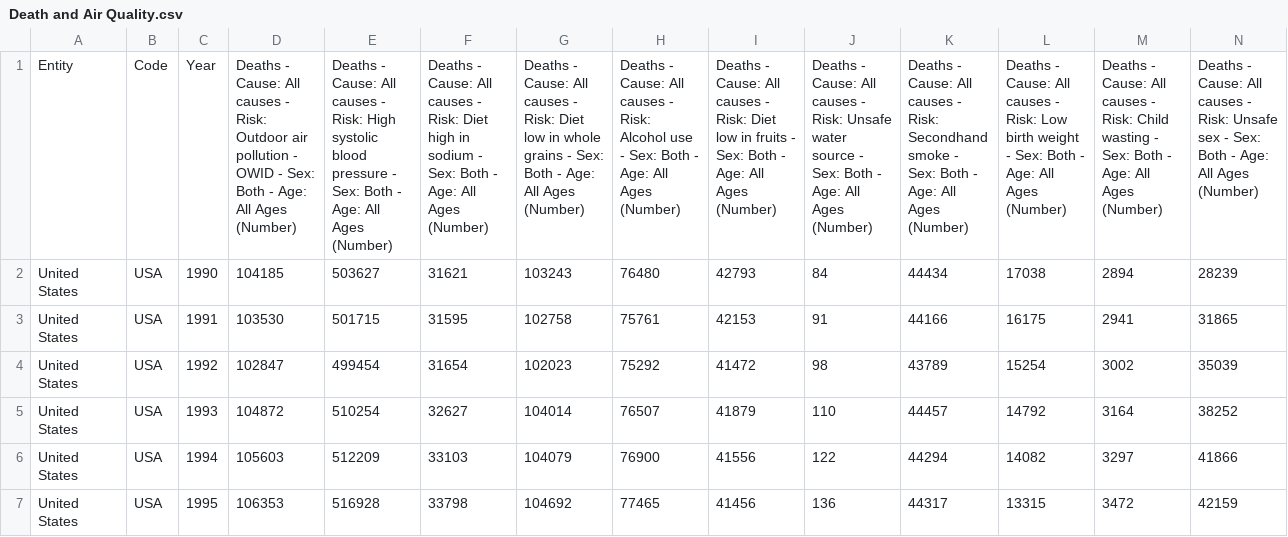
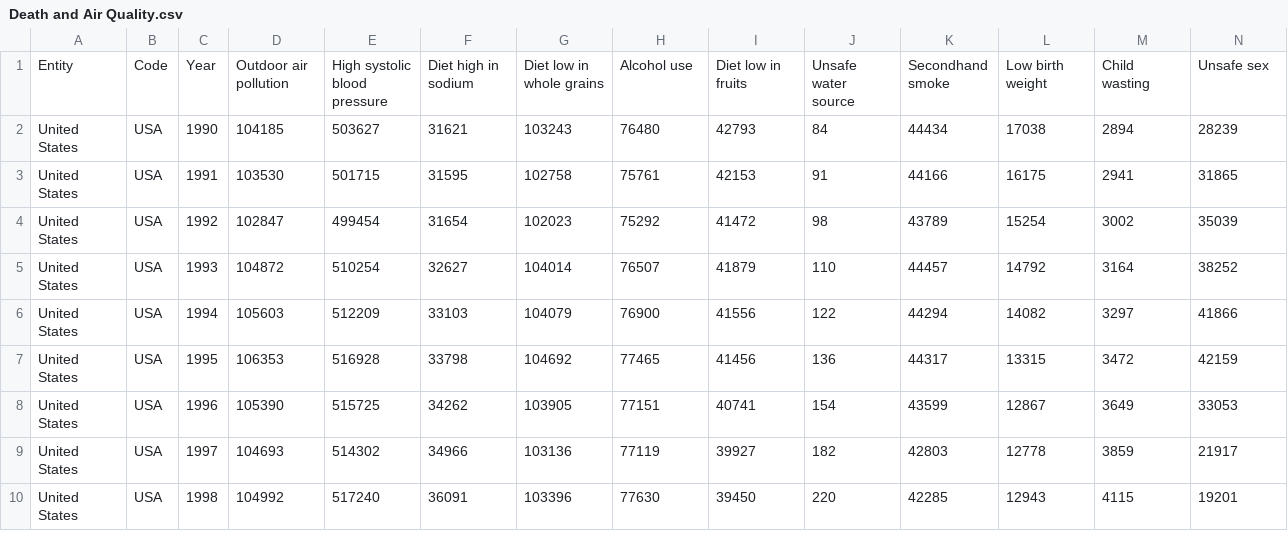
Before and after one commit to Minzheng4013/Final-Project-Data, a CSV file: Death and Air Quality.csv, drawn as a sheet; only a part is shown; the shorter side is filled out with more unchanged rows; removed rows and columns are numbered as before the commit, all else as after; rows hold the shown columns only; the diff names each change by its address in the sheet, - before the commit and + after, or states it on an @@ line.

Commit message:
Add files via upload

```diff
--- a/Death and Air Quality.csv
+++ b/Death and Air Quality.csv
-row 1: Entity | Code | Year | Deaths - Cause: All causes - Risk: Outdoor air pollution - OWID - Sex: Both - Age: All Ages (Number) | Deaths - Cause: All causes - Risk: High systolic blood pressure - Sex: Both - Age: All Ages (Number) | Deaths - Cause: All causes - Risk: Diet high in sodium - Sex: Both - Age: All Ages (Number) | Deaths - Cause: All causes - Risk: Diet low in whole grains - Sex: Both - Age: All Ages (Number) | Deaths - Cause: All causes - Risk: Alcohol use - Sex: Both - Age: All Ages (Number) | Deaths - Cause: All causes - Risk: Diet low in fruits - Sex: Both - Age: All Ages (Number) | Deaths - Cause: All causes - Risk: Unsafe water source - Sex: Both - Age: All Ages (Number) | Deaths - Cause: All causes - Risk: Secondhand smoke - Sex: Both - Age: All Ages (Number) | Deaths - Cause: All causes - Risk: Low birth weight - Sex: Both - Age: All Ages (Number) | Deaths - Cause: All causes - Risk: Child wasting - Sex: Both - Age: All Ages (Number) | Deaths - Cause: All causes - Risk: Unsafe sex - Sex: Both - Age: All Ages (Number)
+row 1: Entity | Code | Year | Outdoor air pollution | High systolic blood pressure | Diet high in sodium | Diet low in whole grains | Alcohol use | Diet low in fruits | Unsafe water source | Secondhand smoke | Low birth weight | Child wasting | Unsafe sex
```
